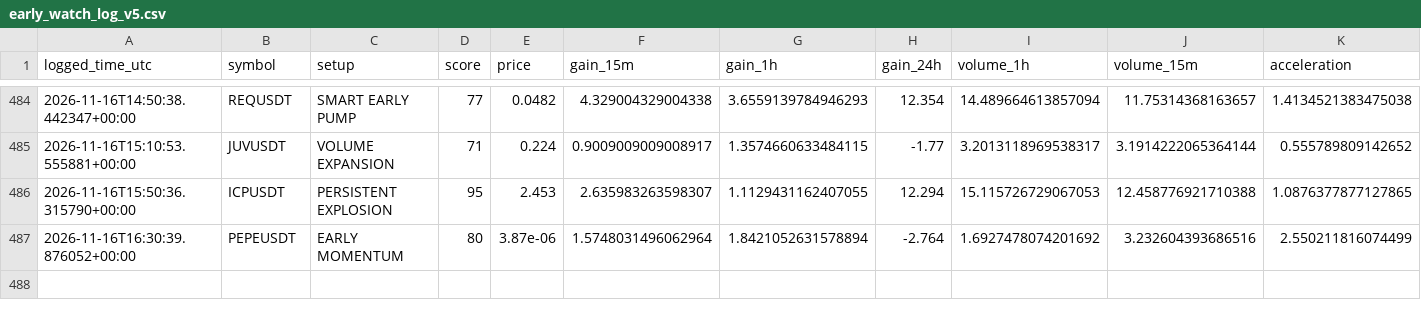
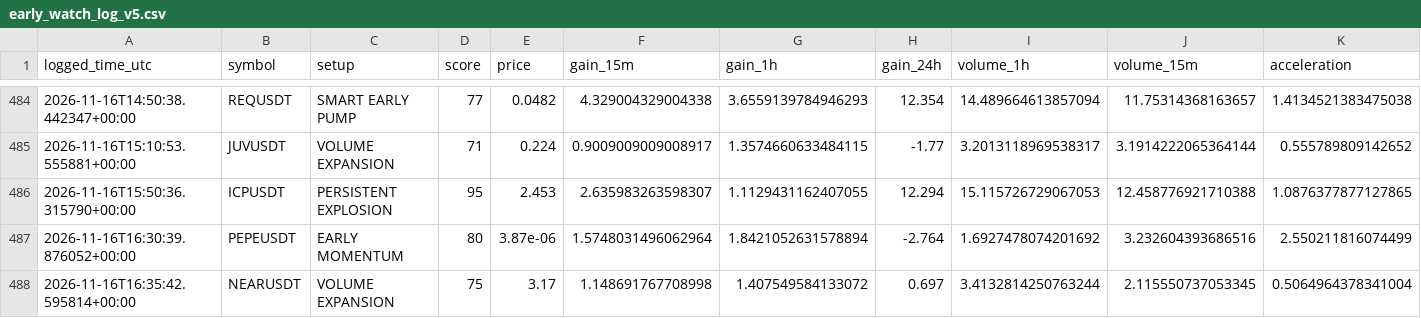
Before and after one commit to solom20232007/V5, a CSV file: early_watch_log_v5.csv, drawn as a sheet; only a part is shown, gaps mark what is left out; rows hold the shown columns only; the diff names each change by its address in the sheet, - before the commit and + after, or states it on an @@ line.

```diff
--- a/early_watch_log_v5.csv
+++ b/early_watch_log_v5.csv
+row 488: 2026-11-16T16:35:42.595814+00:00 | NEARUSDT | VOLUME EXPANSION | 75 | 3.17 | 1.148691767708998 | 1.407549584133072 | 0.697 | 3.4132814250763244 | 2.115550737053345 | 0.5064964378341004
```
Also changed, not shown: early_scan_diagnostics_v5.csv, 1 other file.
